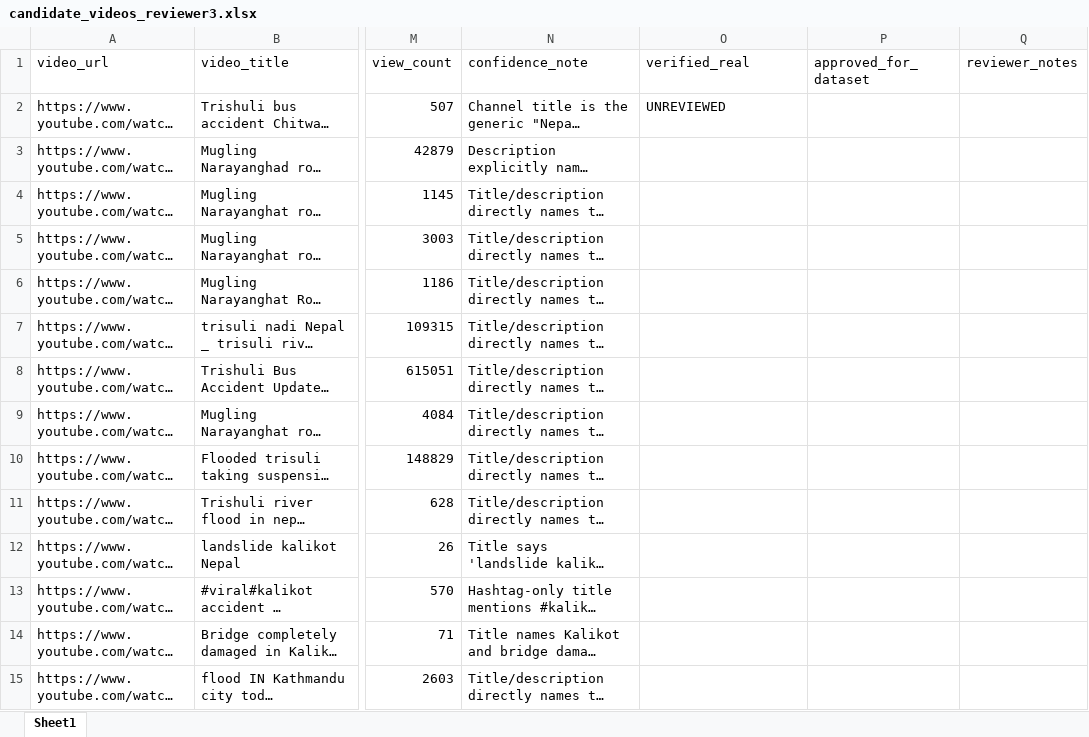
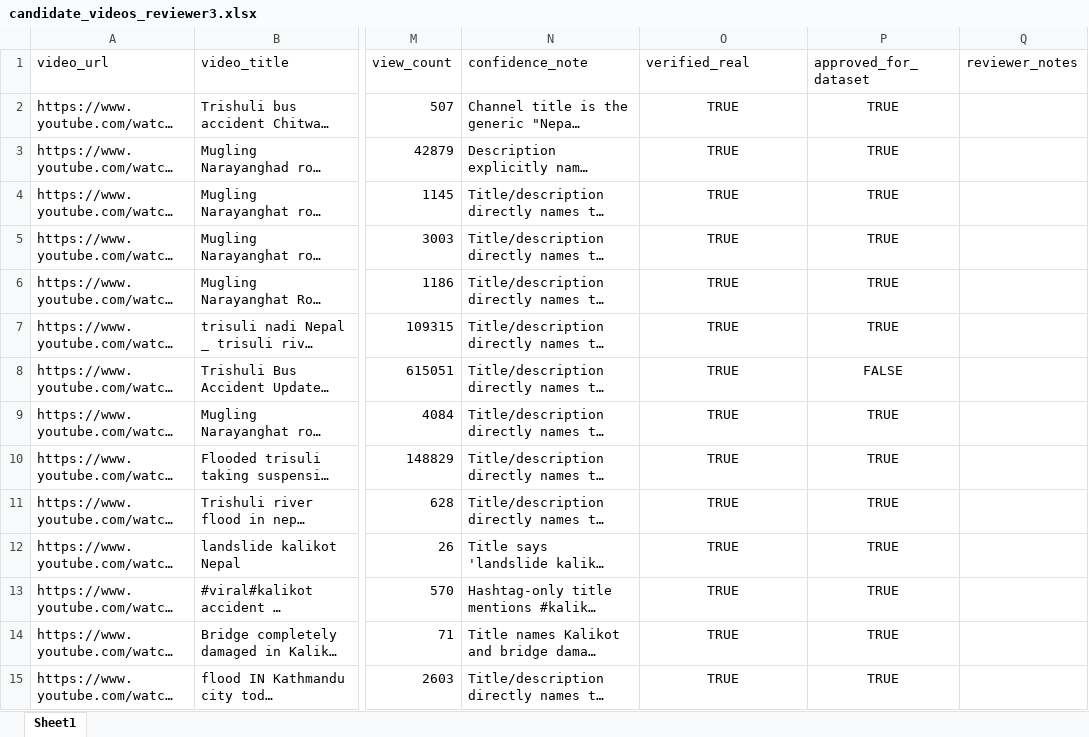
Before and after one commit to nocriteriaforaevaaaaa/Resurface, an Excel workbook: data/candidate_videos_reviewer3.xlsx, sheet Sheet1, drawn as a sheet; only a part is shown, gaps mark what is left out; long unchanged cells end in …; values as stored, in another font and other column widths than the file's, no borders; charts and pictures not drawn; the diff covers the shown part only; the diff names each change by its address in the sheet, - before the commit and + after, or states it on an @@ line.

Commit message:
pra excel sheet add

```diff
--- a/data/candidate_videos_reviewer3.xlsx (sheet Sheet1)
+++ b/data/candidate_videos_reviewer3.xlsx (sheet Sheet1)
-O2 (verified_real): UNREVIEWED
+O2 (verified_real): TRUE
-O2 alignment: left
+O2 alignment: center
-P2:P7 (approved_for_dataset): (empty)
+P2:P7 (approved_for_dataset): TRUE
-O3:O15 (verified_real): (empty)
+O3:O15 (verified_real): TRUE
-P8 (approved_for_dataset): (empty)
+P8 (approved_for_dataset): FALSE
-P9:P15 (approved_for_dataset): (empty)
+P9:P15 (approved_for_dataset): TRUE
```
Also changed, not shown: 81 edited cells and cell formats elsewhere in this sheet, charts or pictures, 2 other files.
